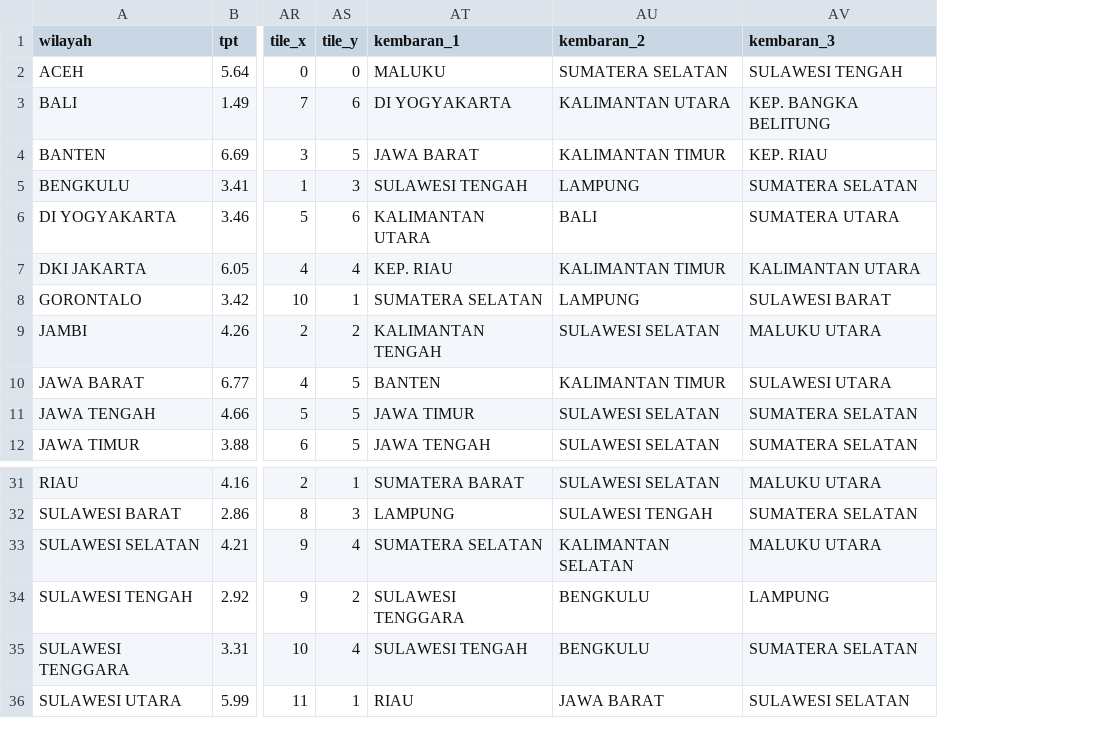
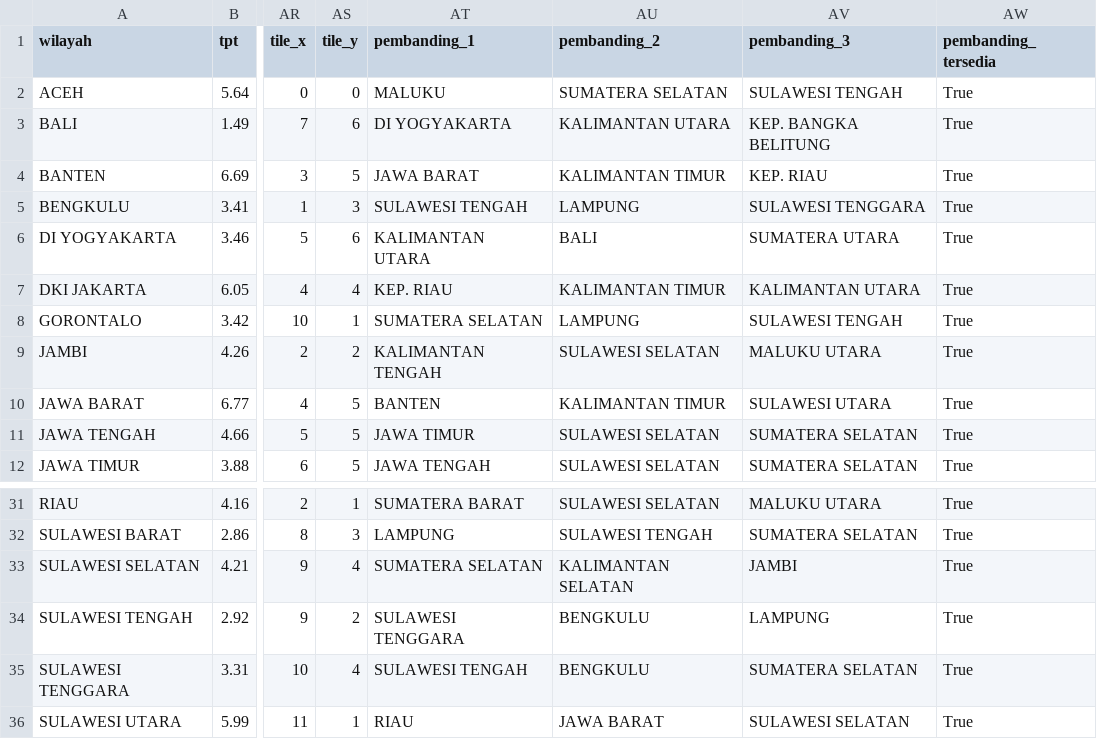
Before and after one commit to aditt24/dac-dataslayer4-tema4-paradoks-pengangguran, a CSV file: Processed_Dataset/tableau/t3_provinsi_2025.csv, drawn as a sheet; only a part is shown, gaps mark what is left out; the diff names each change by its address in the sheet, - before the commit and + after, or states it on an @@ line.

Commit message:
Revisi ke konsep v6: provinsi pembanding, uji forecast nasional, jejak kab/kota sejenis
- Kembaran kNN diganti Provinsi Pembanding tanpa target: kalah dari regresi ke rata-rata di 3/4 indikator
- Kemiskinan pembanding diseragamkan ke periode Maret
- Uji forecast 514 kab/kota (naif vs linear vs GB), hasil disimpan ke CSV; versi Jateng juga disimpan
- Jejak kab/kota: pembanding median sejenis (kota/kab), tahun tanpa data tidak lagi dihitung di bawah acuan, TPT provinsi induk untuk Papua baru sebelum 2024
- Spesifikasi Tableau: penjaga bobot 0, prioritas stabil terpisah dari slider, pesan pembanding kosong, label contoh NTB
- Konsep final ditulis ulang ke v6 (v5 diarsipkan), README dan rencana perubahan diperbarui
- Data spasial non-BPS tetap disimpan sambil menunggu jawaban panitia

```diff
--- a/Processed_Dataset/tableau/t3_provinsi_2025.csv
+++ b/Processed_Dataset/tableau/t3_provinsi_2025.csv
+column AW (pembanding_tersedia), rows 2-12: all True; rows 31-36: all True
-AT1: kembaran_1
+AT1: pembanding_1
-AU1: kembaran_2
+AU1: pembanding_2
-AV1: kembaran_3
+AV1: pembanding_3
-AV5 (pembanding_3): SUMATERA SELATAN
+AV5 (pembanding_3): SULAWESI TENGGARA
-AV8 (pembanding_3): SULAWESI BARAT
+AV8 (pembanding_3): SULAWESI TENGAH
-AV33 (pembanding_3): MALUKU UTARA
+AV33 (pembanding_3): JAMBI
```
Also changed, not shown: 26 other files.
